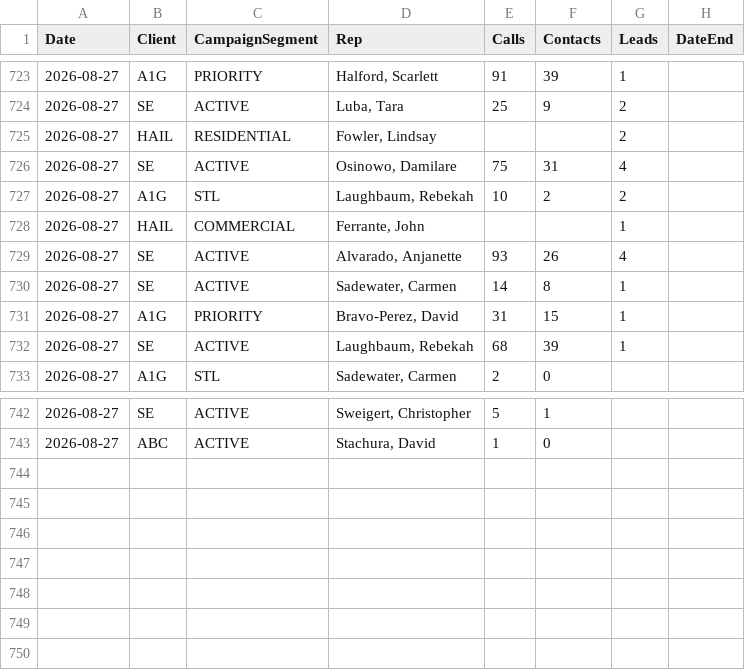
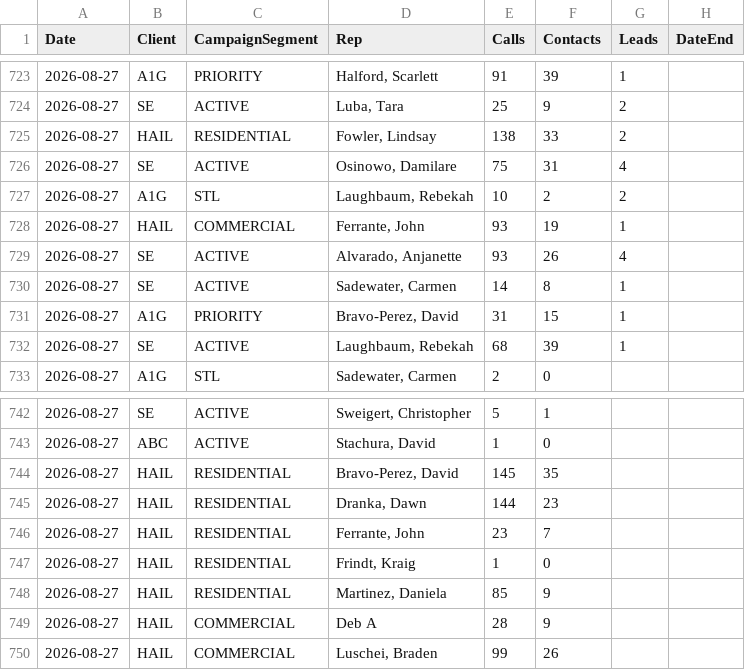
Before and after one commit to elite-call/priority-clients-dash, a CSV file: data/reps.csv, drawn as a sheet; only a part is shown, gaps mark what is left out.

Commit message:
reps calls+contacts — 2026-08-27

```diff
--- a/data/reps.csv
+++ b/data/reps.csv
@@ -724,6 +724,6 @@ Date,Client,CampaignSegment,Rep,Calls,Contacts,Leads,DateEnd
 2026-08-27,SE,ACTIVE,"Luba, Tara",25,9,2,
-2026-08-27,HAIL,RESIDENTIAL,"Fowler, Lindsay",,,2,
+2026-08-27,HAIL,RESIDENTIAL,"Fowler, Lindsay",138,33,2,
 2026-08-27,SE,ACTIVE,"Osinowo, Damilare",75,31,4,
 2026-08-27,A1G,STL,"Laughbaum, Rebekah",10,2,2,
-2026-08-27,HAIL,COMMERCIAL,"Ferrante, John",,,1,
+2026-08-27,HAIL,COMMERCIAL,"Ferrante, John",93,19,1,
 2026-08-27,SE,ACTIVE,"Alvarado, Anjanette",93,26,4,
@@ -743 +743,8 @@ Date,Client,CampaignSegment,Rep,Calls,Contacts,Leads,DateEnd
 2026-08-27,ABC,ACTIVE,"Stachura, David",1,0,,
+2026-08-27,HAIL,RESIDENTIAL,"Bravo-Perez, David",145,35,,
+2026-08-27,HAIL,RESIDENTIAL,"Dranka, Dawn",144,23,,
+2026-08-27,HAIL,RESIDENTIAL,"Ferrante, John",23,7,,
+2026-08-27,HAIL,RESIDENTIAL,"Frindt, Kraig",1,0,,
+2026-08-27,HAIL,RESIDENTIAL,"Martinez, Daniela",85,9,,
+2026-08-27,HAIL,COMMERCIAL,Deb A,28,9,,
+2026-08-27,HAIL,COMMERCIAL,"Luschei, Braden",99,26,,
```
